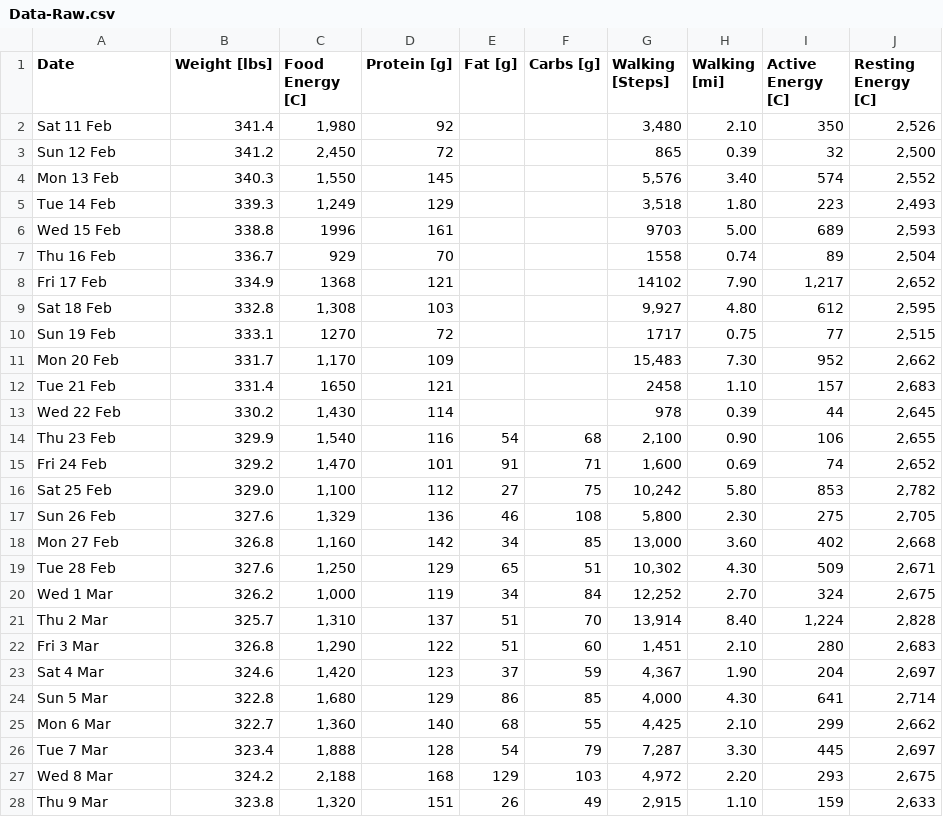
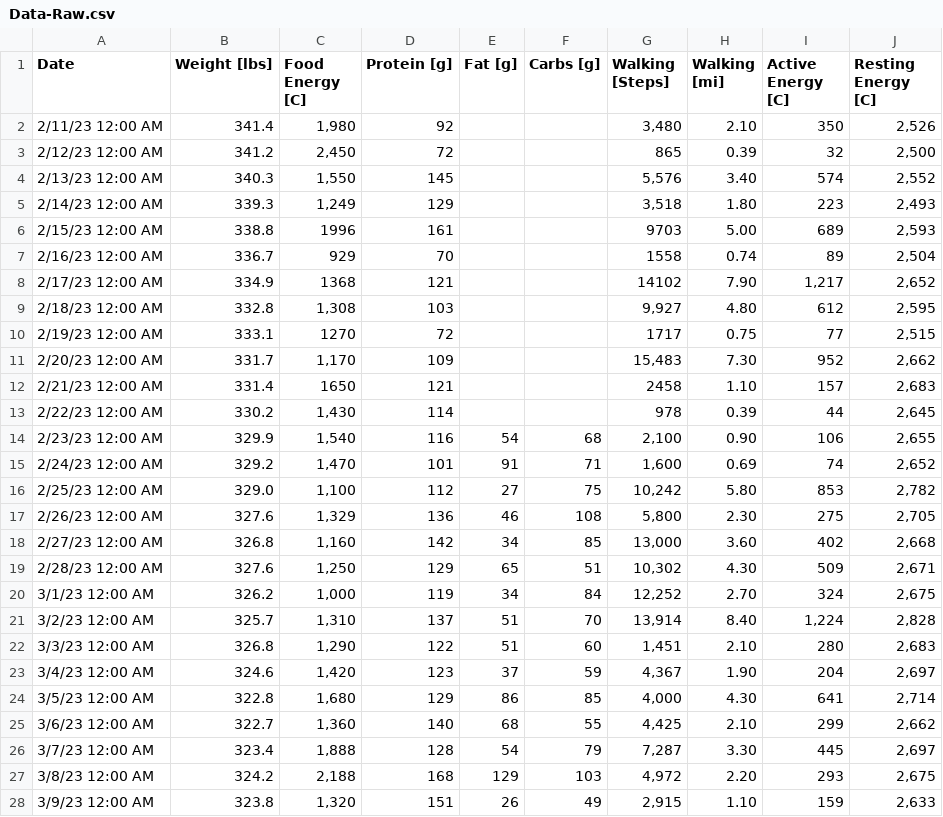
Before and after one commit to csp256/csp256.github.io, a CSV file: fitness/Data-Raw.csv, drawn as a sheet; only a part is shown; the diff covers the shown part only.

```diff
--- a/fitness/Data-Raw.csv
+++ b/fitness/Data-Raw.csv
@@ -1,28 +1,28 @@
 Date,Weight [lbs],Food Energy [C],Protein [g],Fat [g],Carbs [g],Walking [Steps],Walking [mi],Active Energy [C],Resting Energy [C]
-Sat 11 Feb,341.4,"1,980",92,,,"3,480",2.10,350,"2,526"
-Sun 12 Feb,341.2,"2,450",72,,,865,0.39,32,"2,500"
-Mon 13 Feb,340.3,"1,550",145,,,"5,576",3.40,574,"2,552"
-Tue 14 Feb,339.3,"1,249",129,,,"3,518",1.80,223,"2,493"
-Wed 15 Feb,338.8,1996,161,,,9703,5.00,689,"2,593"
-Thu 16 Feb,336.7,929,70,,,1558,0.74,89,"2,504"
-Fri 17 Feb,334.9,1368,121,,,14102,7.90,"1,217","2,652"
-Sat 18 Feb,332.8,"1,308",103,,,"9,927",4.80,612,"2,595"
-Sun 19 Feb,333.1,1270,72,,,1717,0.75,77,"2,515"
-Mon 20 Feb,331.7,"1,170",109,,,"15,483",7.30,952,"2,662"
-Tue 21 Feb,331.4,1650,121,,,2458,1.10,157,"2,683"
-Wed 22 Feb,330.2,"1,430",114,,,978,0.39,44,"2,645"
-Thu 23 Feb,329.9,"1,540",116,54,68,"2,100",0.90,106,"2,655"
-Fri 24 Feb,329.2,"1,470",101,91,71,"1,600",0.69,74,"2,652"
-Sat 25 Feb,329.0,"1,100",112,27,75,"10,242",5.80,853,"2,782"
-Sun 26 Feb,327.6,"1,329",136,46,108,"5,800",2.30,275,"2,705"
-Mon 27 Feb,326.8,"1,160",142,34,85,"13,000",3.60,402,"2,668"
-Tue 28 Feb,327.6,"1,250",129,65,51,"10,302",4.30,509,"2,671"
-Wed 1 Mar,326.2,"1,000",119,34,84,"12,252",2.70,324,"2,675"
-Thu 2 Mar,325.7,"1,310",137,51,70,"13,914",8.40,"1,224","2,828"
-Fri 3 Mar,326.8,"1,290",122,51,60,"1,451",2.10,280,"2,683"
-Sat 4 Mar,324.6,"1,420",123,37,59,"4,367",1.90,204,"2,697"
-Sun 5 Mar,322.8,"1,680",129,86,85,"4,000",4.30,641,"2,714"
-Mon 6 Mar,322.7,"1,360",140,68,55,"4,425",2.10,299,"2,662"
-Tue 7 Mar,323.4,"1,888",128,54,79,"7,287",3.30,445,"2,697"
-Wed 8 Mar,324.2,"2,188",168,129,103,"4,972",2.20,293,"2,675"
-Thu 9 Mar,323.8,"1,320",151,26,49,"2,915",1.10,159,"2,633"
+2/11/23 12:00 AM,341.4,"1,980",92,,,"3,480",2.10,350,"2,526"
+2/12/23 12:00 AM,341.2,"2,450",72,,,865,0.39,32,"2,500"
+2/13/23 12:00 AM,340.3,"1,550",145,,,"5,576",3.40,574,"2,552"
+2/14/23 12:00 AM,339.3,"1,249",129,,,"3,518",1.80,223,"2,493"
+2/15/23 12:00 AM,338.8,1996,161,,,9703,5.00,689,"2,593"
+2/16/23 12:00 AM,336.7,929,70,,,1558,0.74,89,"2,504"
+2/17/23 12:00 AM,334.9,1368,121,,,14102,7.90,"1,217","2,652"
+2/18/23 12:00 AM,332.8,"1,308",103,,,"9,927",4.80,612,"2,595"
+2/19/23 12:00 AM,333.1,1270,72,,,1717,0.75,77,"2,515"
+2/20/23 12:00 AM,331.7,"1,170",109,,,"15,483",7.30,952,"2,662"
+2/21/23 12:00 AM,331.4,1650,121,,,2458,1.10,157,"2,683"
+2/22/23 12:00 AM,330.2,"1,430",114,,,978,0.39,44,"2,645"
+2/23/23 12:00 AM,329.9,"1,540",116,54,68,"2,100",0.90,106,"2,655"
+2/24/23 12:00 AM,329.2,"1,470",101,91,71,"1,600",0.69,74,"2,652"
+2/25/23 12:00 AM,329.0,"1,100",112,27,75,"10,242",5.80,853,"2,782"
+2/26/23 12:00 AM,327.6,"1,329",136,46,108,"5,800",2.30,275,"2,705"
+2/27/23 12:00 AM,326.8,"1,160",142,34,85,"13,000",3.60,402,"2,668"
+2/28/23 12:00 AM,327.6,"1,250",129,65,51,"10,302",4.30,509,"2,671"
+3/1/23 12:00 AM,326.2,"1,000",119,34,84,"12,252",2.70,324,"2,675"
+3/2/23 12:00 AM,325.7,"1,310",137,51,70,"13,914",8.40,"1,224","2,828"
+3/3/23 12:00 AM,326.8,"1,290",122,51,60,"1,451",2.10,280,"2,683"
+3/4/23 12:00 AM,324.6,"1,420",123,37,59,"4,367",1.90,204,"2,697"
+3/5/23 12:00 AM,322.8,"1,680",129,86,85,"4,000",4.30,641,"2,714"
+3/6/23 12:00 AM,322.7,"1,360",140,68,55,"4,425",2.10,299,"2,662"
+3/7/23 12:00 AM,323.4,"1,888",128,54,79,"7,287",3.30,445,"2,697"
+3/8/23 12:00 AM,324.2,"2,188",168,129,103,"4,972",2.20,293,"2,675"
+3/9/23 12:00 AM,323.8,"1,320",151,26,49,"2,915",1.10,159,"2,633"
```
Also changed, not shown: 45 edited cells elsewhere in this file, 1 other file.
